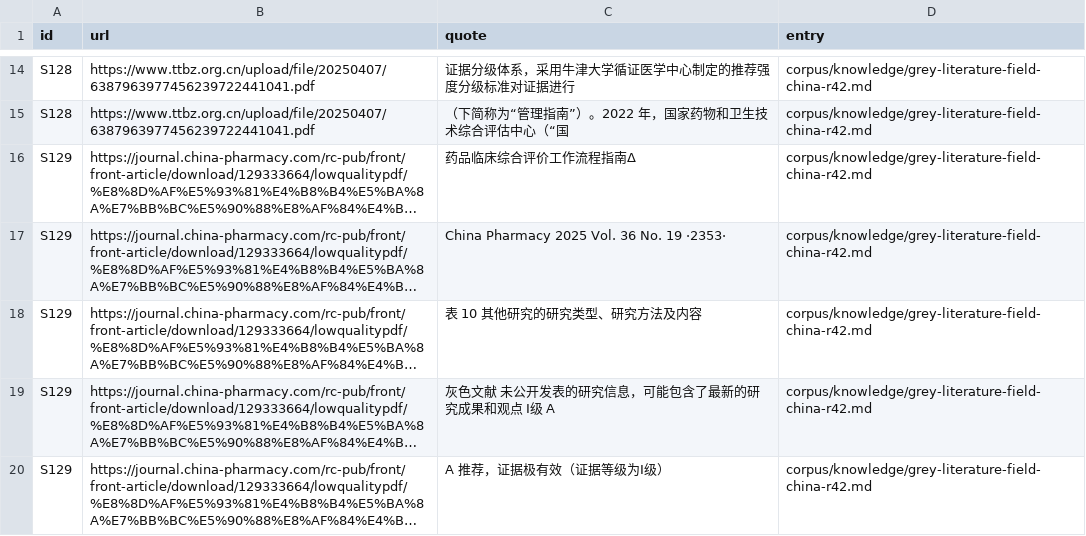
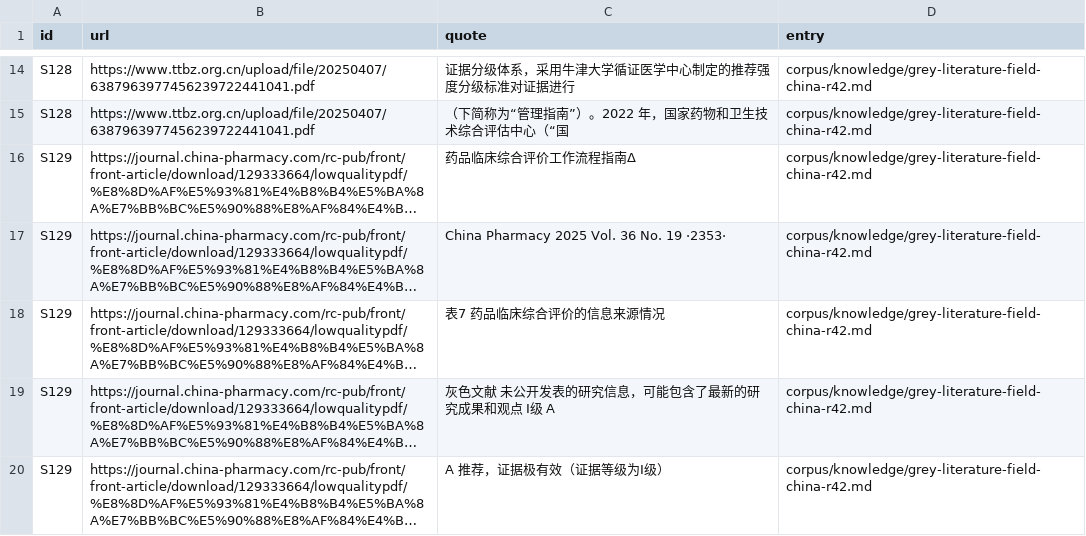
Before and after one commit to VeigaPunk/chousa-shokunin, a TSV file: corpus/evidence/round56/quotes.tsv, drawn as a sheet; only a part is shown, gaps mark what is left out; long unchanged cells end in …; the diff names each change by its address in the sheet, - before the commit and + after, or states it on an @@ line.

Commit message:
round-56: W1 integration — 表7 attribution fix (entry, S129 row, quotes/spans), lesson Mistakes rows 1-3, QUALITY 106-109, SKILL rows (build-spans re-registered as a gate; round-56 counters), r40 corrections and round-55 lesson corrections from the carried W2 items

```diff
--- a/corpus/evidence/round56/quotes.tsv
+++ b/corpus/evidence/round56/quotes.tsv
-C18 (quote): 表 10 其他研究的研究类型、研究方法及内容
+C18 (quote): 表7 药品临床综合评价的信息来源情况
```
Also changed, not shown: corpus/evidence/round56/spans.tsv, 8 other files.
